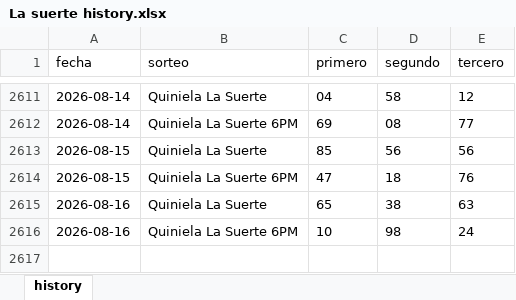
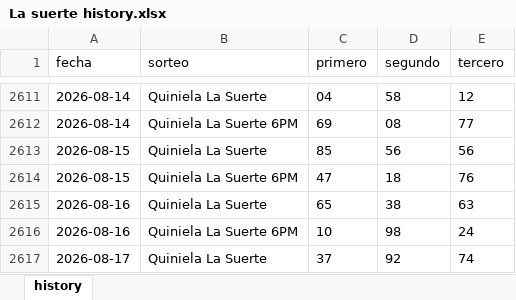
Before and after one commit to carbosota1/CLAUDE-LOTMIX, an Excel workbook: data/histories/La suerte history.xlsx, sheet history, drawn as a sheet; only a part is shown, gaps mark what is left out; values as stored, in another font and other column widths than the file's, no borders; the diff names each change by its address in the sheet, - before the commit and + after, or states it on an @@ line.

```diff
--- a/data/histories/La suerte history.xlsx (sheet history)
+++ b/data/histories/La suerte history.xlsx (sheet history)
+row 2617: 2026-08-17 | Quiniela La Suerte | 37 | 92 | 74
```
Also changed, not shown: 11 other files.
